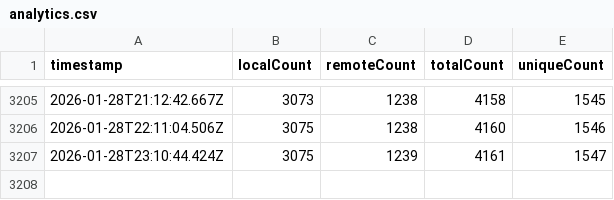
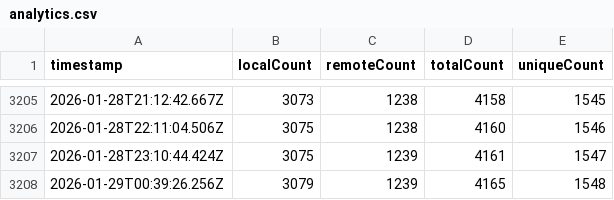
Before and after one commit to dend/mcp-registry-growth, a CSV file: data/analytics.csv, drawn as a sheet; only a part is shown, gaps mark what is left out.

```diff
--- a/data/analytics.csv
+++ b/data/analytics.csv
@@ -3207 +3207,2 @@
 "2026-01-28T23:10:44.424Z","3075","1239","4161","1547"
+"2026-01-29T00:39:26.256Z","3079","1239","4165","1548"
```
